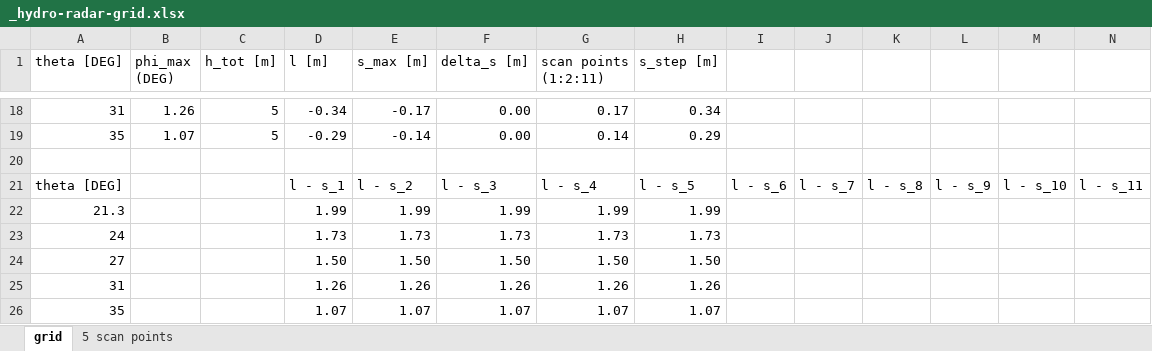
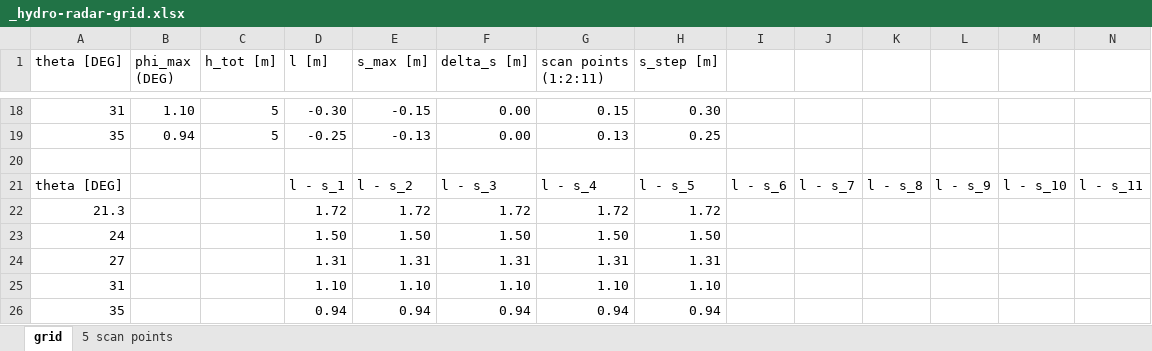
Before and after one commit to giocic2/hrc-data, an Excel workbook: _hydro-radar-grid.xlsx, sheet grid, drawn as a sheet; only a part is shown, gaps mark what is left out; values as stored, in another font and other column widths than the file's, no borders; charts and pictures not drawn; removed rows and columns are numbered as before the commit, all else as after; the diff covers the shown part only; the diff names each change by its address in the sheet, - before the commit and + after, or states it on an @@ line.

```diff
--- a/_hydro-radar-grid.xlsx (sheet grid)
+++ b/_hydro-radar-grid.xlsx (sheet grid)
-B18 (phi_max (DEG)): 1.26
+B18 (phi_max (DEG)): 1.10
-D18 (l [m]): -0.34
+D18 (l [m]): -0.30
-E18 (s_max [m]): -0.17
+E18 (s_max [m]): -0.15
-G18 (scan points (1:2:11)): 0.17
+G18 (scan points (1:2:11)): 0.15
-H18 (s_step [m]): 0.34
+H18 (s_step [m]): 0.30
-B19 (phi_max (DEG)): 1.07
+B19 (phi_max (DEG)): 0.94
-D19 (l [m]): -0.29
+D19 (l [m]): -0.25
-E19 (s_max [m]): -0.14
+E19 (s_max [m]): -0.13
-G19 (scan points (1:2:11)): 0.14
+G19 (scan points (1:2:11)): 0.13
-H19 (s_step [m]): 0.29
+H19 (s_step [m]): 0.25
-row 22: 21.3 |  |  | 1.99 | 1.99 | 1.99 | 1.99 | 1.99
-row 23: 24 |  |  | 1.73 | 1.73 | 1.73 | 1.73 | 1.73
+row 22: 21.3 |  |  | 1.72 | 1.72 | 1.72 | 1.72 | 1.72
-A23 (theta [DEG]): 27
+A23 (theta [DEG]): 24
-row 25: 31 |  |  | 1.26 | 1.26 | 1.26 | 1.26 | 1.26
-row 26: 35 |  |  | 1.07 | 1.07 | 1.07 | 1.07 | 1.07
+row 24: 27 |  |  | 1.31 | 1.31 | 1.31 | 1.31 | 1.31
+row 25: 31 |  |  | 1.10 | 1.10 | 1.10 | 1.10 | 1.10
+row 26: 35 |  |  | 0.94 | 0.94 | 0.94 | 0.94 | 0.94
```
Also changed, not shown: 7 added rows, 7 removed rows and 18 edited cells elsewhere in this sheet, sheet 5 scan points, formulas that keep their value, charts or pictures.
